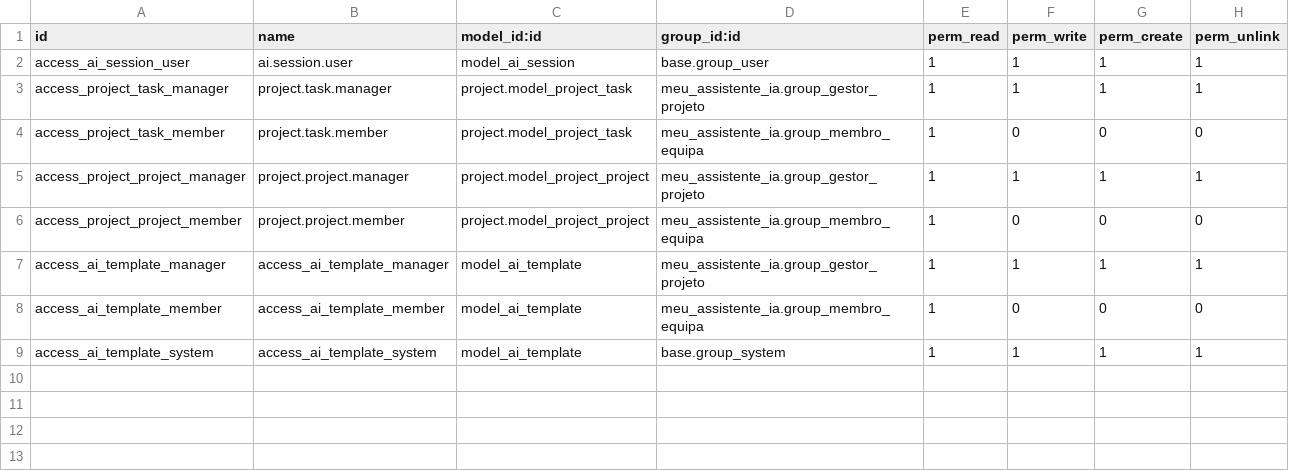
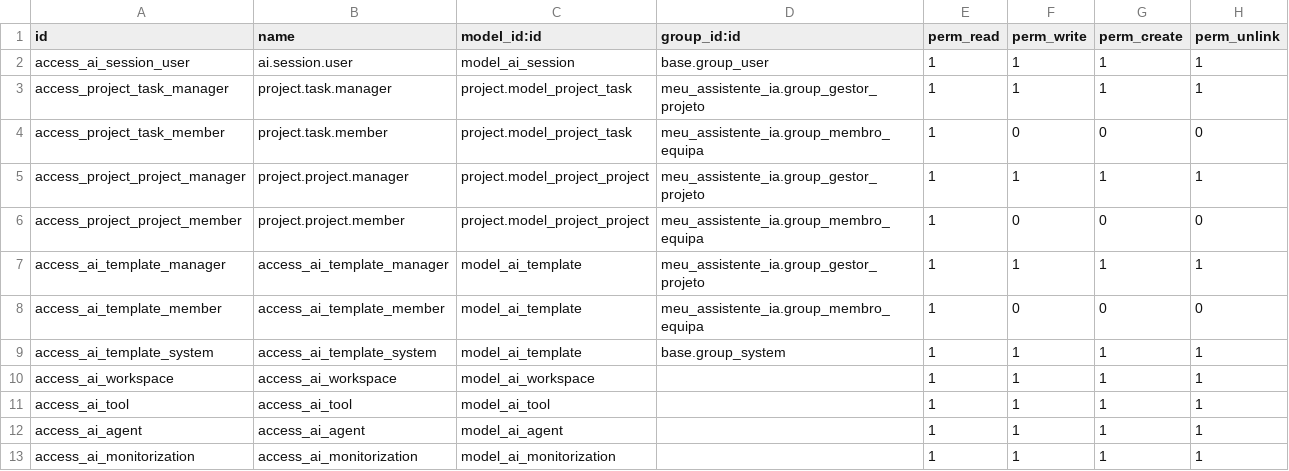
Before and after one commit to Denispy1998/project-agent-system-odoo, a CSV file: odoo-module/security/ir.model.access.csv, drawn as a sheet; the diff names each change by its address in the sheet, - before the commit and + after, or states it on an @@ line.

Commit message:
feat(v4.0.0): implement multi-tenancy, workspaces, agents, tools and monitorization models with Odoo 19 list views

```diff
--- a/odoo-module/security/ir.model.access.csv
+++ b/odoo-module/security/ir.model.access.csv
+row 10: access_ai_workspace | access_ai_workspace | model_ai_workspace |  | 1 | 1 | 1 | 1
+row 11: access_ai_tool | access_ai_tool | model_ai_tool |  | 1 | 1 | 1 | 1
+row 12: access_ai_agent | access_ai_agent | model_ai_agent |  | 1 | 1 | 1 | 1
+row 13: access_ai_monitorization | access_ai_monitorization | model_ai_monitorization |  | 1 | 1 | 1 | 1
```
Also changed, not shown: 12 other files.
